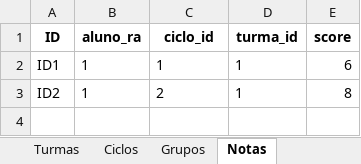
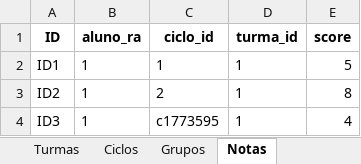
Before and after one commit to DanielLimaCpy/API-VCCorp, an Excel workbook: dados.xlsx, sheet Notas, drawn as a sheet; values as stored, in another font and other column widths than the file's, no borders; the diff names each change by its address in the sheet, - before the commit and + after, or states it on an @@ line.

```diff
--- a/dados.xlsx (sheet Notas)
+++ b/dados.xlsx (sheet Notas)
-E2 (score): 6
+E2 (score): 5
+row 4: ID3 | 1 | c1773595 | 1 | 4
```
Also changed, not shown: sheet Alunos, sheet Ciclos, sheet Grupos, sheet Turmas, 7 other files.
